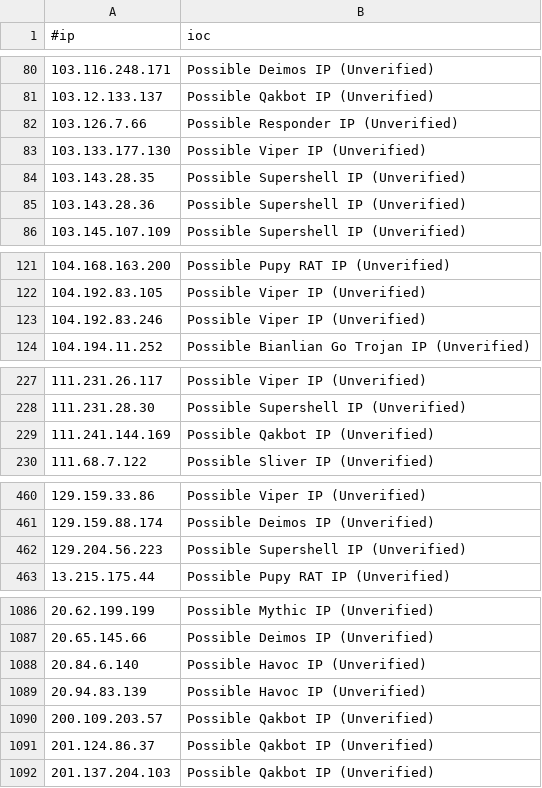
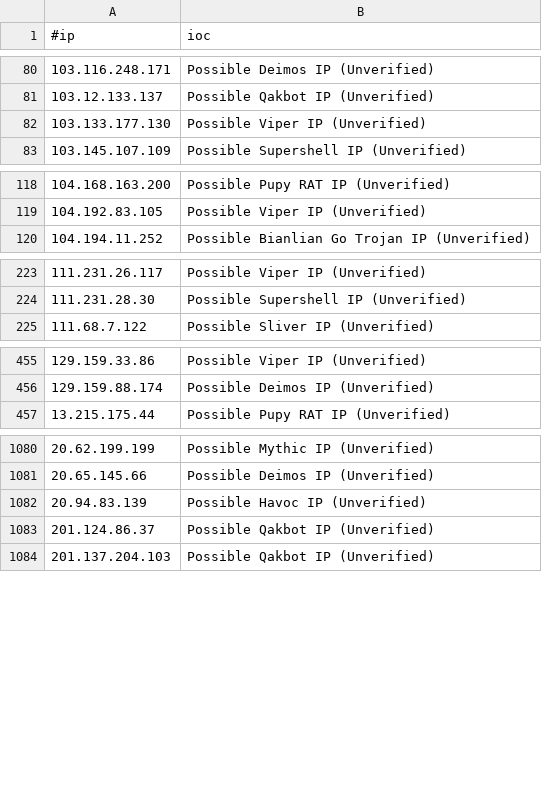
Before and after one commit to beac0n5/C2IntelFeeds, a CSV file: feeds/unverified/IPC2s-30day.csv, drawn as a sheet; only a part is shown, gaps mark what is left out; removed rows and columns are numbered as before the commit, all else as after; the diff covers the shown part only; the diff names each change by its address in the sheet, - before the commit and + after, or states it on an @@ line.

```diff
--- a/feeds/unverified/IPC2s-30day.csv
+++ b/feeds/unverified/IPC2s-30day.csv
-row 82: 103.126.7.66 | Possible Responder IP (Unverified)
-row 84: 103.143.28.35 | Possible Supershell IP (Unverified)
-row 85: 103.143.28.36 | Possible Supershell IP (Unverified)
-row 123: 104.192.83.246 | Possible Viper IP (Unverified)
-row 229: 111.241.144.169 | Possible Qakbot IP (Unverified)
-row 462: 129.204.56.223 | Possible Supershell IP (Unverified)
-row 1088: 20.84.6.140 | Possible Havoc IP (Unverified)
-row 1090: 200.109.203.57 | Possible Qakbot IP (Unverified)
```
Also changed, not shown: 10 added rows and 10 removed rows elsewhere in this file, feeds/DNSC2Domains-30day.csv, feeds/unverified/IPC2s.csv, 4 other files.
